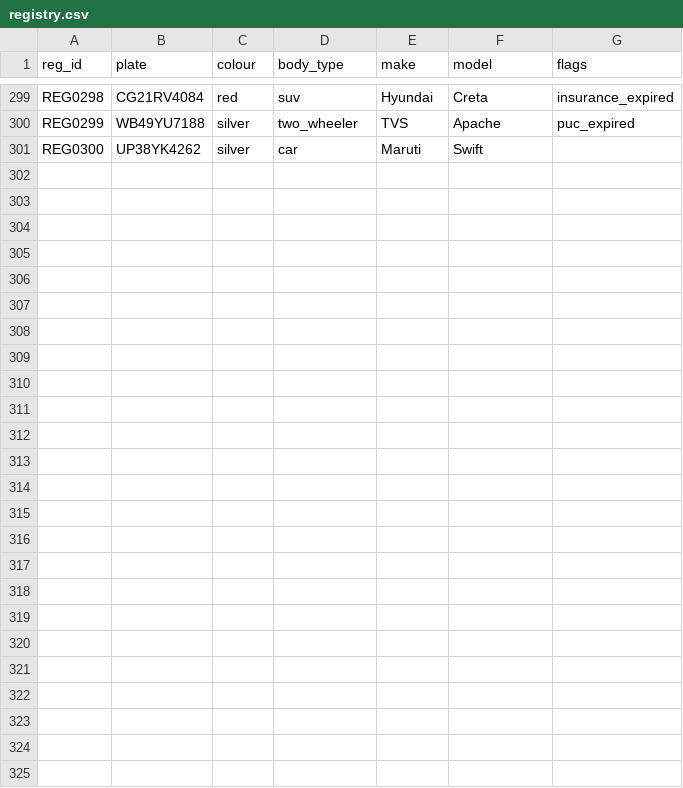
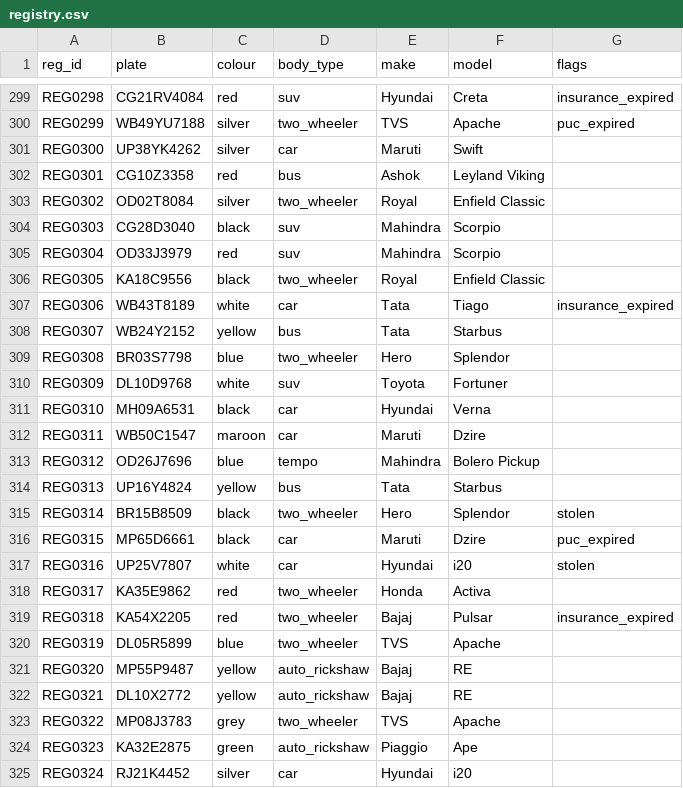
Before and after one commit to suvanwit25100-rgb/Vehicle-Identification_Quicksort, a CSV file: backend/data/registry.csv, drawn as a sheet; only a part is shown, gaps mark what is left out.

```diff
--- a/backend/data/registry.csv
+++ b/backend/data/registry.csv
@@ -301 +301,25 @@ REG0299,WB49YU7188,silver,two_wheeler,TVS,Apache,puc_expired
 REG0300,UP38YK4262,silver,car,Maruti,Swift,
+REG0301,CG10Z3358,red,bus,Ashok,Leyland Viking,
+REG0302,OD02T8084,silver,two_wheeler,Royal,Enfield Classic,
+REG0303,CG28D3040,black,suv,Mahindra,Scorpio,
+REG0304,OD33J3979,red,suv,Mahindra,Scorpio,
+REG0305,KA18C9556,black,two_wheeler,Royal,Enfield Classic,
+REG0306,WB43T8189,white,car,Tata,Tiago,insurance_expired
+REG0307,WB24Y2152,yellow,bus,Tata,Starbus,
+REG0308,BR03S7798,blue,two_wheeler,Hero,Splendor,
+REG0309,DL10D9768,white,suv,Toyota,Fortuner,
+REG0310,MH09A6531,black,car,Hyundai,Verna,
+REG0311,WB50C1547,maroon,car,Maruti,Dzire,
+REG0312,OD26J7696,blue,tempo,Mahindra,Bolero Pickup,
+REG0313,UP16Y4824,yellow,bus,Tata,Starbus,
+REG0314,BR15B8509,black,two_wheeler,Hero,Splendor,stolen
+REG0315,MP65D6661,black,car,Maruti,Dzire,puc_expired
+REG0316,UP25V7807,white,car,Hyundai,i20,stolen
+REG0317,KA35E9862,red,two_wheeler,Honda,Activa,
+REG0318,KA54X2205,red,two_wheeler,Bajaj,Pulsar,insurance_expired
+REG0319,DL05R5899,blue,two_wheeler,TVS,Apache,
+REG0320,MP55P9487,yellow,auto_rickshaw,Bajaj,RE,
+REG0321,DL10X2772,yellow,auto_rickshaw,Bajaj,RE,
+REG0322,MP08J3783,grey,two_wheeler,TVS,Apache,
+REG0323,KA32E2875,green,auto_rickshaw,Piaggio,Ape,
+REG0324,RJ21K4452,silver,car,Hyundai,i20,
```
Also changed, not shown: 21 other files.
